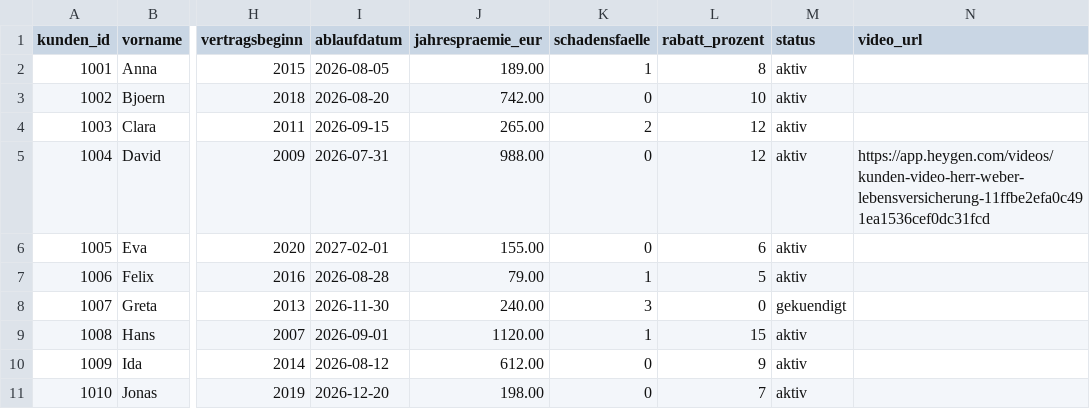
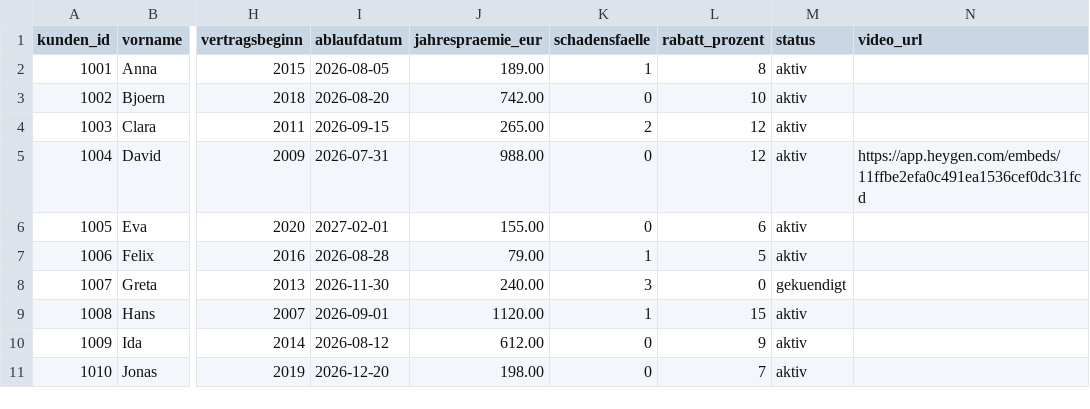
Before and after one commit to y4d8vszvyg-cyber/Mischa, a CSV file: beispiel_kunden.csv, drawn as a sheet; only a part is shown, gaps mark what is left out; the diff names each change by its address in the sheet, - before the commit and + after, or states it on an @@ line.

```diff
--- a/beispiel_kunden.csv
+++ b/beispiel_kunden.csv
-N5 (video_url): https://app.heygen.com/videos/kunden-video-herr-weber-lebensversicherung-11ffbe2efa0c491ea1536cef0dc31fcd
+N5 (video_url): https://app.heygen.com/embeds/11ffbe2efa0c491ea1536cef0dc31fcd
```
Also changed, not shown: 2 other files.
